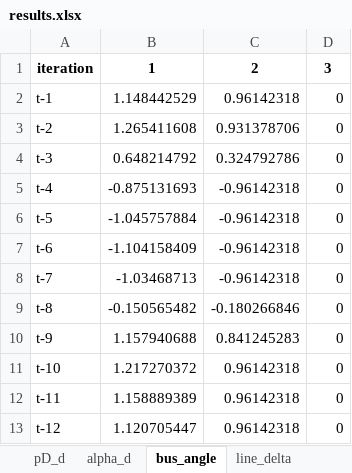
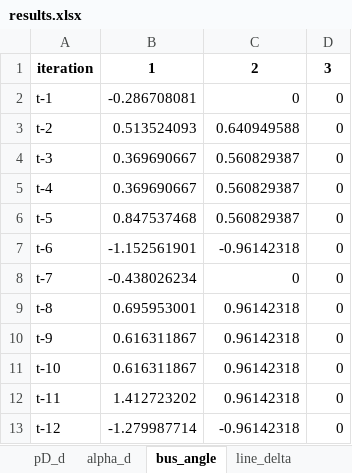
Before and after one commit to richardnayer/oats_curtailment, an Excel workbook: results.xlsx, sheet bus_angle, drawn as a sheet; values as stored, in another font and other column widths than the file's, no borders; the diff names each change by its address in the sheet, - before the commit and + after, or states it on an @@ line.

```diff
--- a/results.xlsx (sheet bus_angle)
+++ b/results.xlsx (sheet bus_angle)
-B2: 1.148442529
+B2: -0.286708081
-C2: 0.96142318
+C2: 0
-B3: 1.265411608
+B3: 0.513524093
-C3: 0.931378706
+C3: 0.640949588
-B4: 0.648214792
+B4: 0.369690667
-C4: 0.324792786
+C4: 0.560829387
-B5: -0.875131693
+B5: 0.369690667
-C5:C6: -0.96142318
+C5:C6: 0.560829387
-B6: -1.045757884
+B6: 0.847537468
-B7: -1.104158409
+B7: -1.152561901
-B8: -1.03468713
+B8: -0.438026234
-C8: -0.96142318
+C8: 0
-B9: -0.150565482
+B9: 0.695953001
-C9: -0.180266846
+C9: 0.96142318
-B10: 1.157940688
+B10: 0.616311867
-C10: 0.841245283
+C10: 0.96142318
-B11: 1.217270372
+B11: 0.616311867
-B12: 1.158889389
+B12: 1.412723202
-B13: 1.120705447
+B13: -1.279987714
-C13: 0.96142318
+C13: -0.96142318
```
Also changed, not shown: sheet PG_SECURE, sheet summary, sheet pG, sheet PG_MARKET, sheet MUON, sheet SNSP, 14 more sheets, other sheet tabs, 6 other files.
